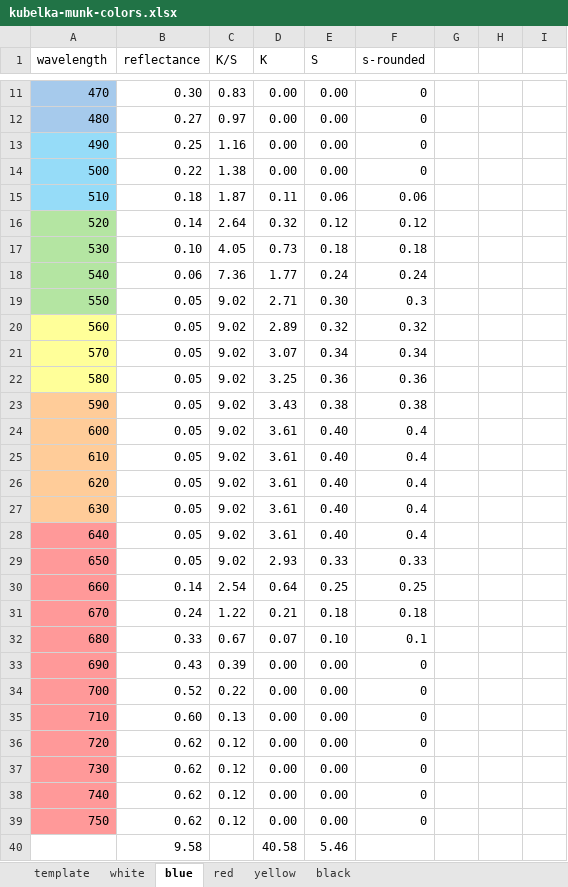
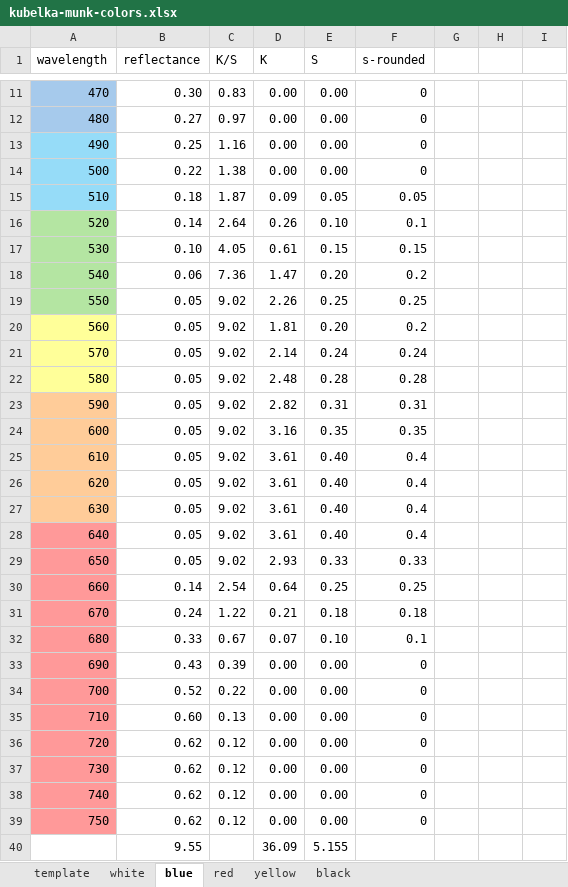
Before and after one commit to STVND/davis-pigment-mixing, an Excel workbook: davis-km-project/kubelka-munk-colors.xlsx, sheet blue, drawn as a sheet; only a part is shown, gaps mark what is left out; values as stored, in another font and other column widths than the file's, no borders; removed rows and columns are numbered as before the commit, all else as after; the diff covers the shown part only; the diff names each change by its address in the sheet, - before the commit and + after, or states it on an @@ line.

```diff
--- a/davis-km-project/kubelka-munk-colors.xlsx (sheet blue)
+++ b/davis-km-project/kubelka-munk-colors.xlsx (sheet blue)
-D15 (K): 0.11
+D15 (K): 0.09
-E15 (S): 0.06
+E15 (S): 0.05
-F15 (s-rounded): 0.06
+F15 (s-rounded): 0.05
-D16 (K): 0.32
+D16 (K): 0.26
-E16 (S): 0.12
+E16 (S): 0.10
-F16 (s-rounded): 0.12
+F16 (s-rounded): 0.1
-D17 (K): 0.73
+D17 (K): 0.61
-E17 (S): 0.18
+E17 (S): 0.15
-F17 (s-rounded): 0.18
+F17 (s-rounded): 0.15
-D18 (K): 1.77
+D18 (K): 1.47
-E18 (S): 0.24
+E18 (S): 0.20
-F18 (s-rounded): 0.24
+F18 (s-rounded): 0.2
-D19 (K): 2.71
+D19 (K): 2.26
-E19 (S): 0.30
+E19 (S): 0.25
-F19 (s-rounded): 0.3
+F19 (s-rounded): 0.25
-D20 (K): 2.89
+D20 (K): 1.81
-E20 (S): 0.32
+E20 (S): 0.20
-F20 (s-rounded): 0.32
+F20 (s-rounded): 0.2
-D21 (K): 3.07
+D21 (K): 2.14
-E21 (S): 0.34
+E21 (S): 0.24
-F21 (s-rounded): 0.34
+F21 (s-rounded): 0.24
-D22 (K): 3.25
+D22 (K): 2.48
-E22 (S): 0.36
+E22 (S): 0.28
-F22 (s-rounded): 0.36
+F22 (s-rounded): 0.28
-D23 (K): 3.43
+D23 (K): 2.82
-E23 (S): 0.38
+E23 (S): 0.31
-F23 (s-rounded): 0.38
+F23 (s-rounded): 0.31
-D24 (K): 3.61
+D24 (K): 3.16
-E24 (S): 0.40
+E24 (S): 0.35
-F24 (s-rounded): 0.4
+F24 (s-rounded): 0.35
-row 40:  | 9.58 |  | 40.58 | 5.46
+row 40:  | 9.55 |  | 36.09 | 5.155
```
Also changed, not shown: 25 edited cells elsewhere in this sheet, sheet red, 5 other files.
